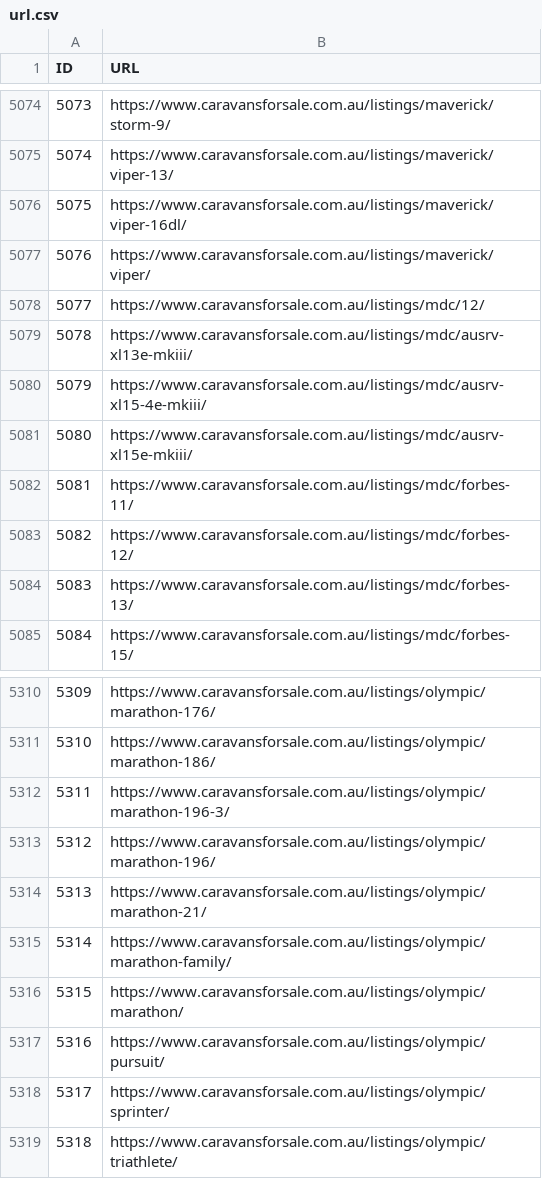
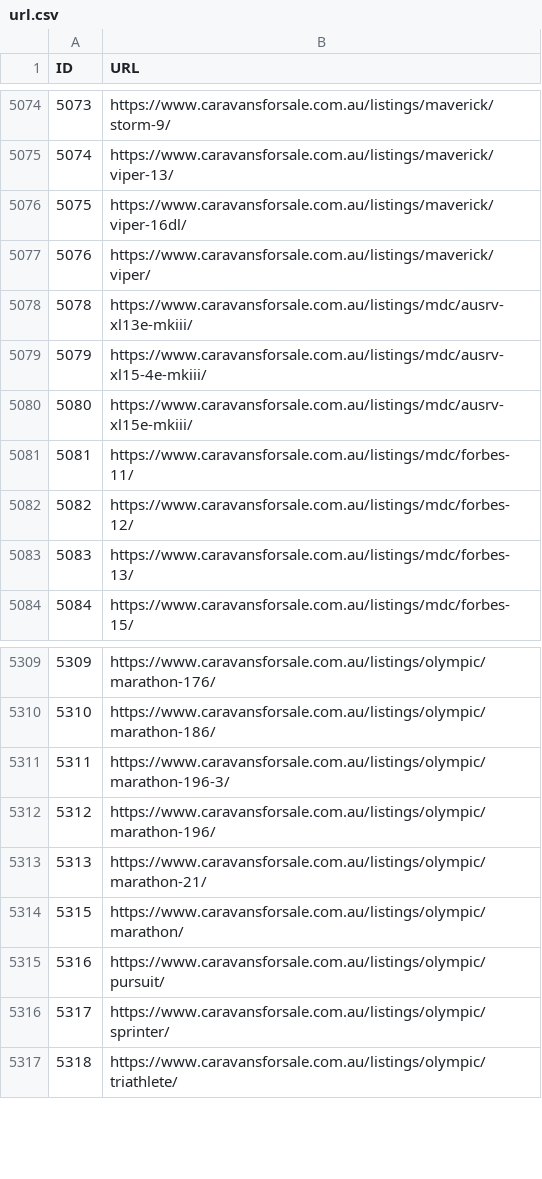
Before and after one commit to sangeethaWeblogix/cfs, a CSV file: src/app/url.csv, drawn as a sheet; only a part is shown, gaps mark what is left out; the diff names each change by its address in the sheet, - before the commit and + after, or states it on an @@ line.

```diff
--- a/src/app/url.csv
+++ b/src/app/url.csv
-row 5078: 5077 | https://www.caravansforsale.com.au/listings/mdc/12/
-row 5315: 5314 | https://www.caravansforsale.com.au/listings/olympic/marathon-family/
```
Also changed, not shown: 1 other file.
